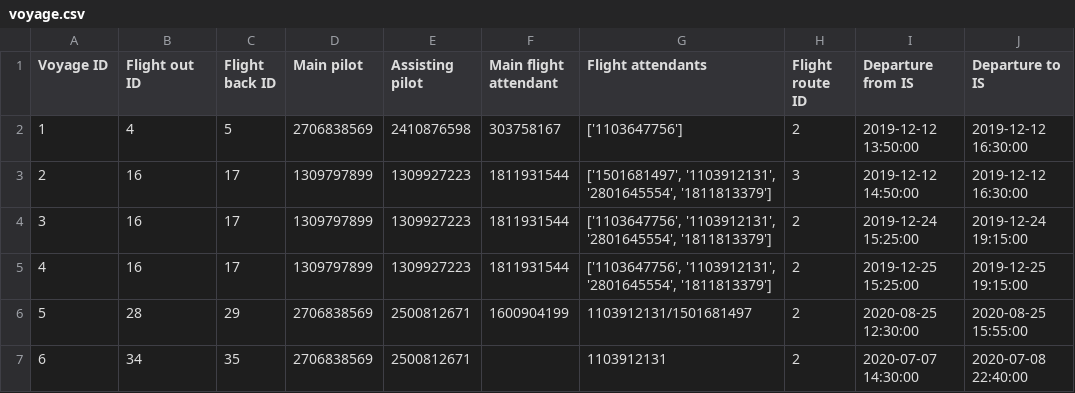
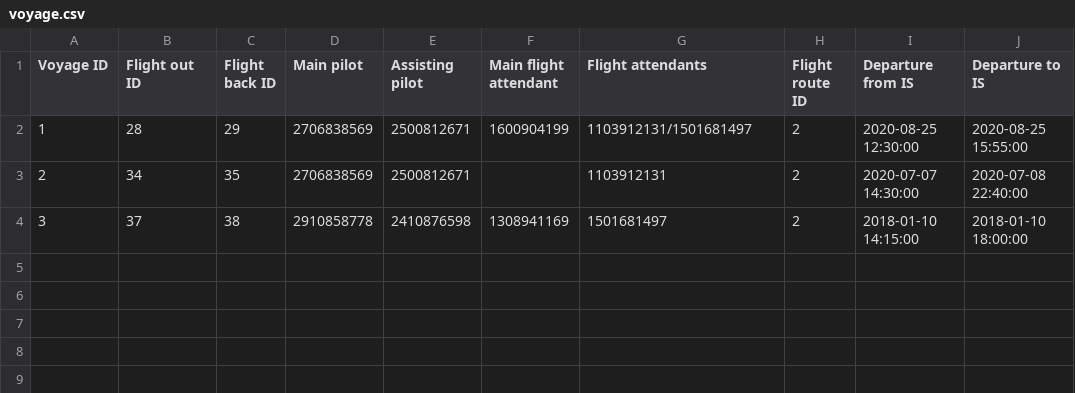
Before and after one commit to TheRobertSnow/HR_Dropouts, a CSV file: NaN_Air/DataFiles/voyage.csv, drawn as a sheet.

```diff
--- a/NaN_Air/DataFiles/voyage.csv
+++ b/NaN_Air/DataFiles/voyage.csv
@@ -1,7 +1,4 @@
 Voyage ID,Flight out ID,Flight back ID,Main pilot,Assisting pilot,Main flight attendant,Flight attendants,Flight route ID,Departure from IS,Departure to IS
-1,4,5,2706838569,2410876598,303758167,['1103647756'],2,2019-12-12 13:50:00,2019-12-12 16:30:00
-2,16,17,1309797899,1309927223,1811931544,"['1501681497', '1103912131', '2801645554', '1811813379']",3,2019-12-12 14:50:00,2019-12-12 16:30:00
-3,16,17,1309797899,1309927223,1811931544,"['1103647756', '1103912131', '2801645554', '1811813379']",2,2019-12-24 15:25:00,2019-12-24 19:15:00
-4,16,17,1309797899,1309927223,1811931544,"['1103647756', '1103912131', '2801645554', '1811813379']",2,2019-12-25 15:25:00,2019-12-25 19:15:00
-5,28,29,2706838569,2500812671,1600904199,1103912131/1501681497,2,2020-08-25 12:30:00,2020-08-25 15:55:00
-6,34,35,2706838569,2500812671,,1103912131,2,2020-07-07 14:30:00,2020-07-08 22:40:00
+1,28,29,2706838569,2500812671,1600904199,1103912131/1501681497,2,2020-08-25 12:30:00,2020-08-25 15:55:00
+2,34,35,2706838569,2500812671,,1103912131,2,2020-07-07 14:30:00,2020-07-08 22:40:00
+3,37,38,2910858778,2410876598,1308941169,1501681497,2,2018-01-10 14:15:00,2018-01-10 18:00:00
```
Also changed, not shown: NaN_Air/DataFiles/flight.csv, 1 other file.
